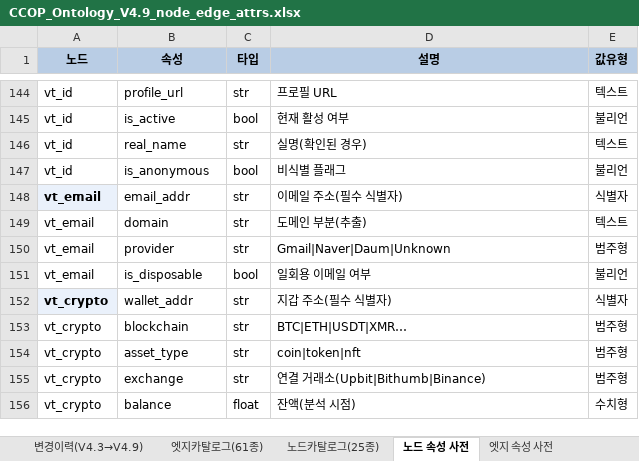
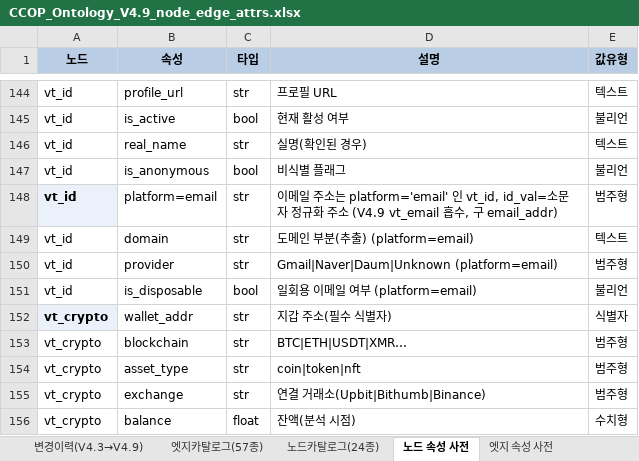
Before and after one commit to ianian3/ccop_test, an Excel workbook: handoff/ontology_v4.9/spec/CCOP_Ontology_V4.9_node_edge_attrs.xlsx, sheet 노드 속성 사전, drawn as a sheet; only a part is shown, gaps mark what is left out; values as stored, in another font and other column widths than the file's, no borders; removed rows and columns are numbered as before the commit, all else as after; the diff names each change by its address in the sheet, - before the commit and + after, or states it on an @@ line.

```diff
--- a/handoff/ontology_v4.9/spec/CCOP_Ontology_V4.9_node_edge_attrs.xlsx (sheet 노드 속성 사전)
+++ b/handoff/ontology_v4.9/spec/CCOP_Ontology_V4.9_node_edge_attrs.xlsx (sheet 노드 속성 사전)
-sheet tab: 엣지카탈로그(61종)
+sheet tab: 엣지카탈로그(57종)
-sheet tab: 노드카탈로그(25종)
+sheet tab: 노드카탈로그(24종)
-row 148: vt_email | email_addr | str | 이메일 주소(필수 식별자) | 식별자
+row 148: vt_id | platform=email | str | 이메일 주소는 platform='email' 인 vt_id, id_val=소문자 정규화 주소 (V4.9 vt_email 흡수, 구 email_addr) | 범주형
-A149:A151 (노드): vt_email
+A149:A151 (노드): vt_id
-D149 (설명): 도메인 부분(추출)
+D149 (설명): 도메인 부분(추출) (platform=email)
-D150 (설명): Gmail|Naver|Daum|Unknown
+D150 (설명): Gmail|Naver|Daum|Unknown (platform=email)
-D151 (설명): 일회용 이메일 여부
+D151 (설명): 일회용 이메일 여부 (platform=email)
```
Also changed, not shown: sheet 엣지카탈로그(57종), sheet 변경이력(V4.3→V4.9), sheet 노드카탈로그(24종), sheet 공통 메타·안내, 12 other files.
